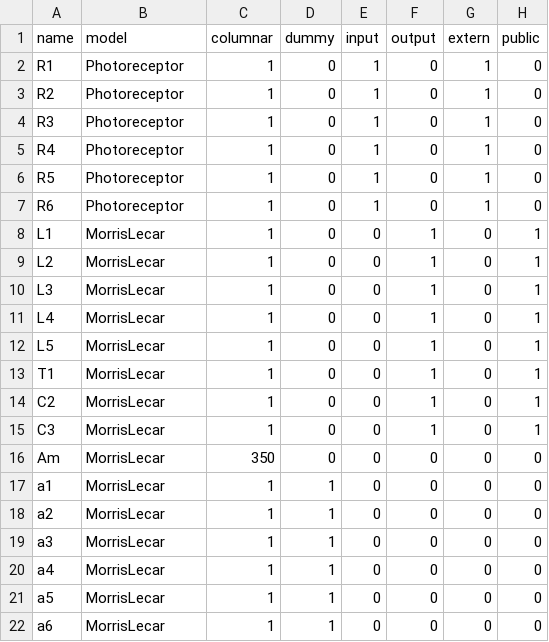
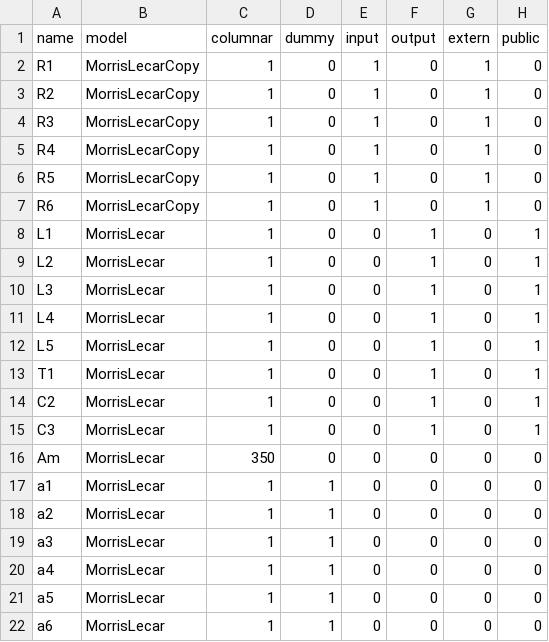
Before and after one commit to figpope/neurokernel, a CSV file: examples/lamina2/data/neuron_types_lamina.csv, drawn as a sheet; only a part is shown; the diff names each change by its address in the sheet, - before the commit and + after, or states it on an @@ line.

Commit message:
Example of bug

```diff
--- a/examples/lamina2/data/neuron_types_lamina.csv
+++ b/examples/lamina2/data/neuron_types_lamina.csv
-B2:B7 (model): Photoreceptor
+B2:B7 (model): MorrisLecarCopy
```
Also changed, not shown: 3 other files.
